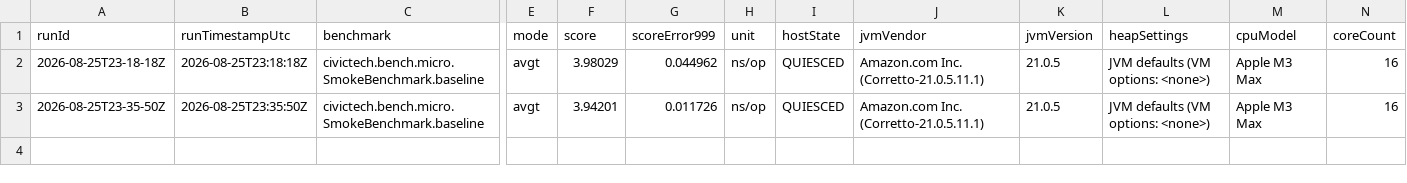
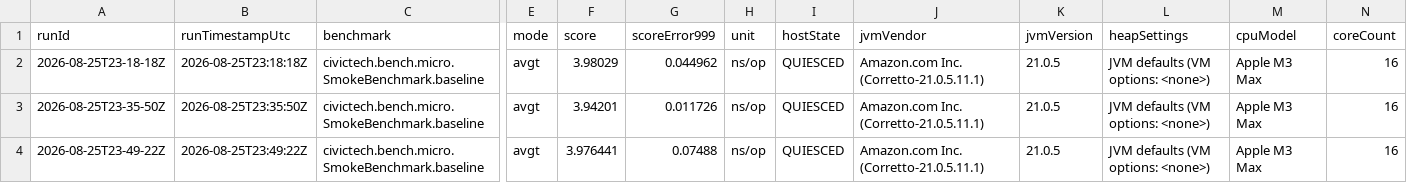
Before and after one commit to mboogerd/computenet, a CSV file: bench/series/series.csv, drawn as a sheet; only a part is shown, gaps mark what is left out; rows hold the shown columns only; the diff names each change by its address in the sheet, - before the commit and + after, or states it on an @@ line.

Commit message:
Seed BEN1 series entry 3/3, quiesced (computenet-0nww)
Third quiesced run on the same pinned host and fingerprint. SmokeBenchmark.baseline
scored 3.976441 +/- 0.07488 ns/op. This run's own comparison still reported
InsufficientHistory, because it is judged against the two entries that preceded it;
the band exists from the fourth run onward.

Row and raw artifacts land together.

```diff
--- a/bench/series/series.csv
+++ b/bench/series/series.csv
+row 4: 2026-08-25T23-49-22Z | 2026-08-25T23:49:22Z | civictech.bench.micro.SmokeBenchmark.baseline | avgt | 3.976441 | 0.07488 | ns/op | QUIESCED | Amazon.com Inc. (Corretto-21.0.5.11.1) | 21.0.5 | JVM defaults (VM options: <none>) | Apple M3 Max | 16
```
Also changed, not shown: 2 other files.
